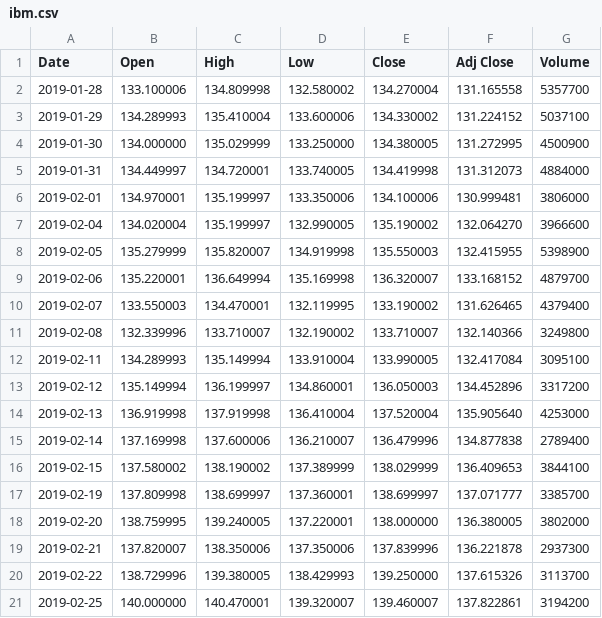
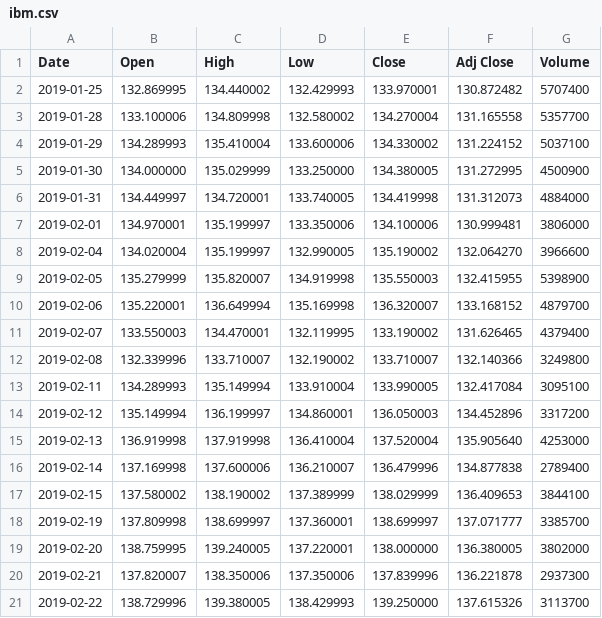
Before and after one commit to HeidiW/chartiq-challenge, a CSV file: ibm.csv, drawn as a sheet.

```diff
--- a/ibm.csv
+++ b/ibm.csv
@@ -1,2 +1,3 @@
 Date,Open,High,Low,Close,Adj Close,Volume
+2019-01-25,132.869995,134.440002,132.429993,133.970001,130.872482,5707400
 2019-01-28,133.100006,134.809998,132.580002,134.270004,131.165558,5357700
@@ -20,2 +21 @@ Date,Open,High,Low,Close,Adj Close,Volume
 2019-02-22,138.729996,139.380005,138.429993,139.250000,137.615326,3113700
-2019-02-25,140.000000,140.470001,139.320007,139.460007,137.822861,3194200
```
Also changed, not shown: 3 other files.
